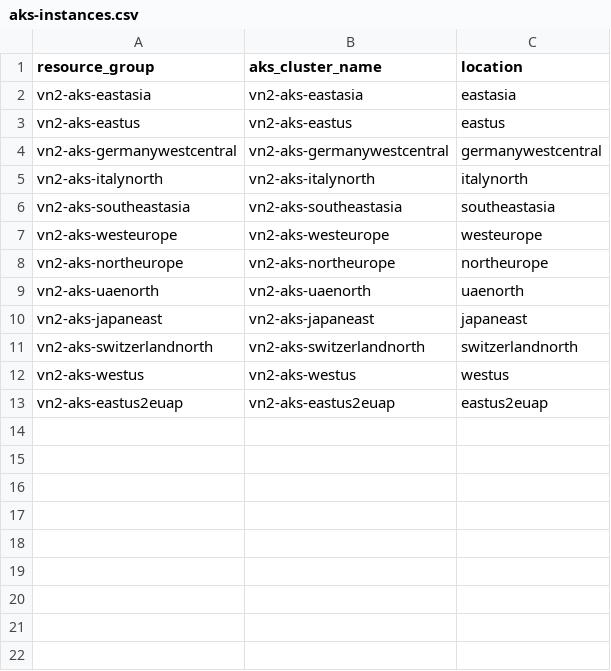
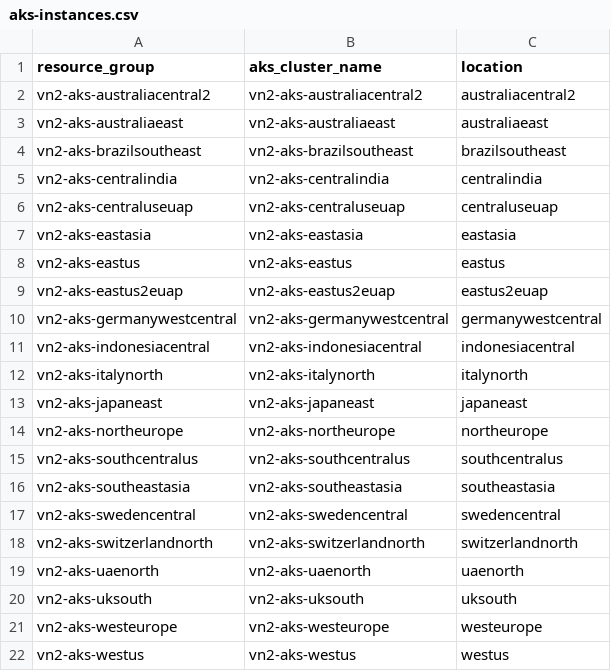
Before and after one commit to takuro-sato/azure-cli-extensions, a CSV file: workloads/vn2/aks-instances.csv, drawn as a sheet.

```diff
--- a/workloads/vn2/aks-instances.csv
+++ b/workloads/vn2/aks-instances.csv
@@ -1,13 +1,22 @@
 resource_group,aks_cluster_name,location
+vn2-aks-australiacentral2,vn2-aks-australiacentral2,australiacentral2
+vn2-aks-australiaeast,vn2-aks-australiaeast,australiaeast
+vn2-aks-brazilsoutheast,vn2-aks-brazilsoutheast,brazilsoutheast
+vn2-aks-centralindia,vn2-aks-centralindia,centralindia
+vn2-aks-centraluseuap,vn2-aks-centraluseuap,centraluseuap
 vn2-aks-eastasia,vn2-aks-eastasia,eastasia
 vn2-aks-eastus,vn2-aks-eastus,eastus
+vn2-aks-eastus2euap,vn2-aks-eastus2euap,eastus2euap
 vn2-aks-germanywestcentral,vn2-aks-germanywestcentral,germanywestcentral
+vn2-aks-indonesiacentral,vn2-aks-indonesiacentral,indonesiacentral
 vn2-aks-italynorth,vn2-aks-italynorth,italynorth
+vn2-aks-japaneast,vn2-aks-japaneast,japaneast
+vn2-aks-northeurope,vn2-aks-northeurope,northeurope
+vn2-aks-southcentralus,vn2-aks-southcentralus,southcentralus
 vn2-aks-southeastasia,vn2-aks-southeastasia,southeastasia
+vn2-aks-swedencentral,vn2-aks-swedencentral,swedencentral
+vn2-aks-switzerlandnorth,vn2-aks-switzerlandnorth,switzerlandnorth
+vn2-aks-uaenorth,vn2-aks-uaenorth,uaenorth
+vn2-aks-uksouth,vn2-aks-uksouth,uksouth
 vn2-aks-westeurope,vn2-aks-westeurope,westeurope
-vn2-aks-northeurope,vn2-aks-northeurope,northeurope
-vn2-aks-uaenorth,vn2-aks-uaenorth,uaenorth
-vn2-aks-japaneast,vn2-aks-japaneast,japaneast
-vn2-aks-switzerlandnorth,vn2-aks-switzerlandnorth,switzerlandnorth
 vn2-aks-westus,vn2-aks-westus,westus
-vn2-aks-eastus2euap,vn2-aks-eastus2euap,eastus2euap
```
Also changed, not shown: 36 other files.
